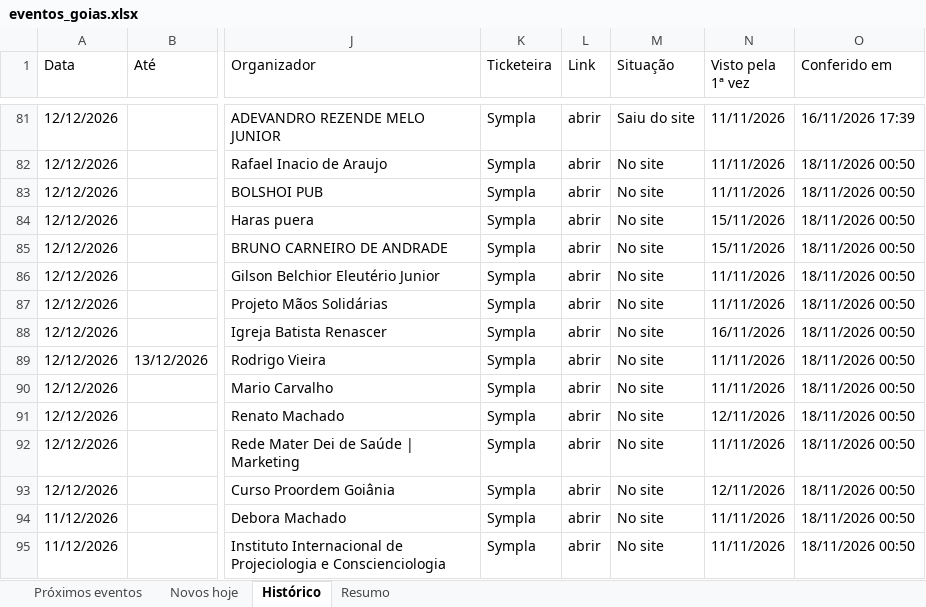
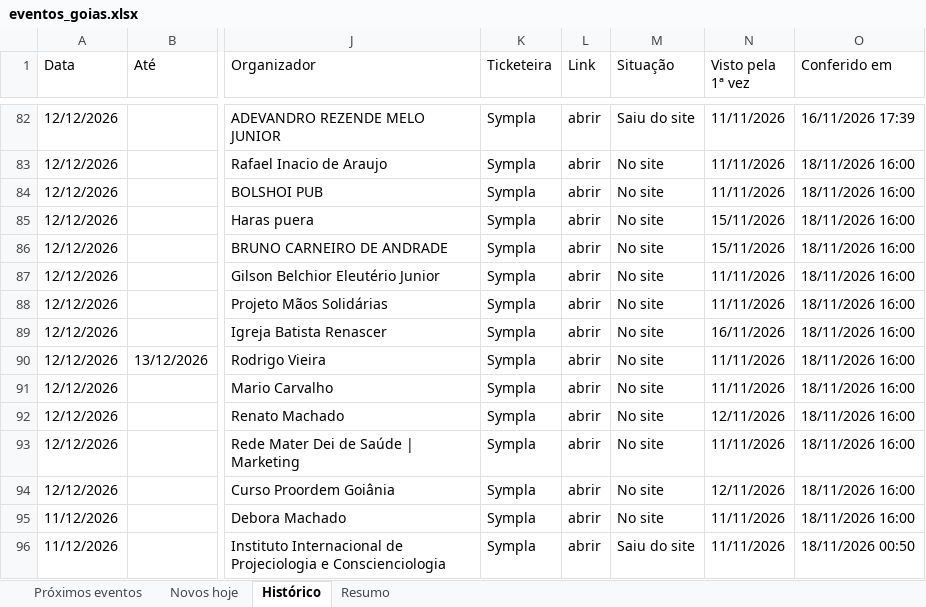
Before and after one commit to rodrigopcviana-lab/eventos-goias, an Excel workbook: saida/eventos_goias.xlsx, sheet Histórico, drawn as a sheet; only a part is shown, gaps mark what is left out; values as stored, in another font and other column widths than the file's, no cell formats; addresses are those after the commit; the diff covers the shown part only; the diff names each change by its address in the sheet, - before the commit and + after, or states it on an @@ line.

```diff
--- a/saida/eventos_goias.xlsx (sheet Histórico)
+++ b/saida/eventos_goias.xlsx (sheet Histórico)
-O83:O95 (Conferido em): 18/11/2026 00:50
+O83:O95 (Conferido em): 18/11/2026 16:00
-M96 (Situação): No site
+M96 (Situação): Saiu do site
```
Also changed, not shown: other rows of this sheet, sheet Próximos eventos, sheet Novos hoje, sheet Resumo, cell formats, 4 other files.
